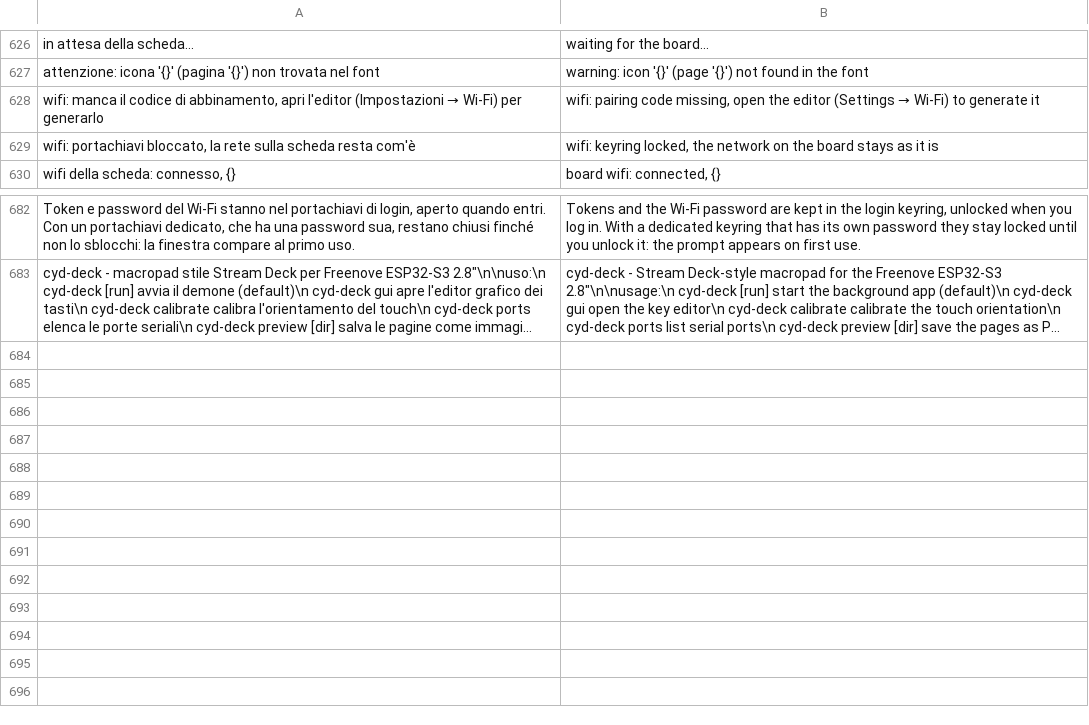
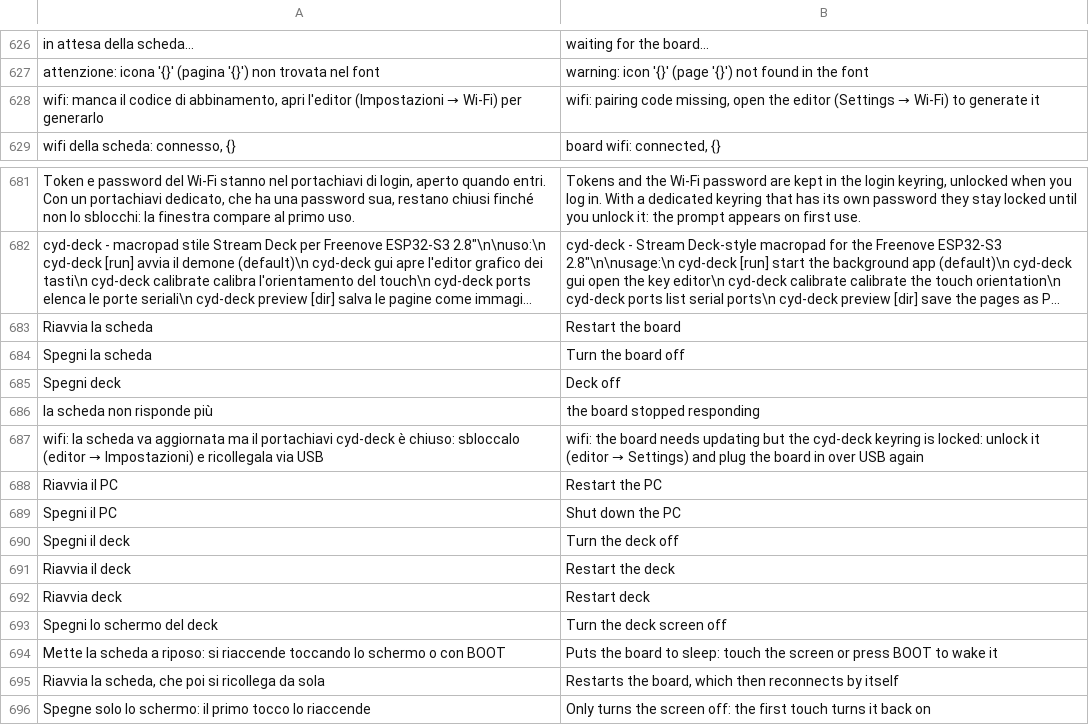
Before and after one commit to Gabritech14/cyd-deck, a TSV file: host/lang/en.tsv, drawn as a sheet; only a part is shown, gaps mark what is left out; long unchanged cells end in …; removed rows and columns are numbered as before the commit, all else as after; the diff names each change by its address in the sheet, - before the commit and + after, or states it on an @@ line.

```diff
--- a/host/lang/en.tsv
+++ b/host/lang/en.tsv
-row 629: wifi: portachiavi bloccato, la rete sulla scheda resta com'è | wifi: keyring locked, the network on the board stays as it is
+row 683: Riavvia la scheda | Restart the board
+row 684: Spegni la scheda | Turn the board off
+row 685: Spegni deck | Deck off
+row 686: la scheda non risponde più | the board stopped responding
+row 687: wifi: la scheda va aggiornata ma il portachiavi cyd-deck è chiuso: sbloccalo (editor → Impostazioni) e ricollegala via USB | wifi: the board needs updating but the cyd-deck keyring is locked: unlock it (editor → Settings) and plug the board in over USB again
+row 688: Riavvia il PC | Restart the PC
+row 689: Spegni il PC | Shut down the PC
+row 690: Spegni il deck | Turn the deck off
+row 691: Riavvia il deck | Restart the deck
+row 692: Riavvia deck | Restart deck
+row 693: Spegni lo schermo del deck | Turn the deck screen off
+row 694: Mette la scheda a riposo: si riaccende toccando lo schermo o con BOOT | Puts the board to sleep: touch the screen or press BOOT to wake it
+row 695: Riavvia la scheda, che poi si ricollega da sola | Restarts the board, which then reconnects by itself
+row 696: Spegne solo lo schermo: il primo tocco lo riaccende | Only turns the screen off: the first touch turns it back on
```
Also changed, not shown: 16 other files.
